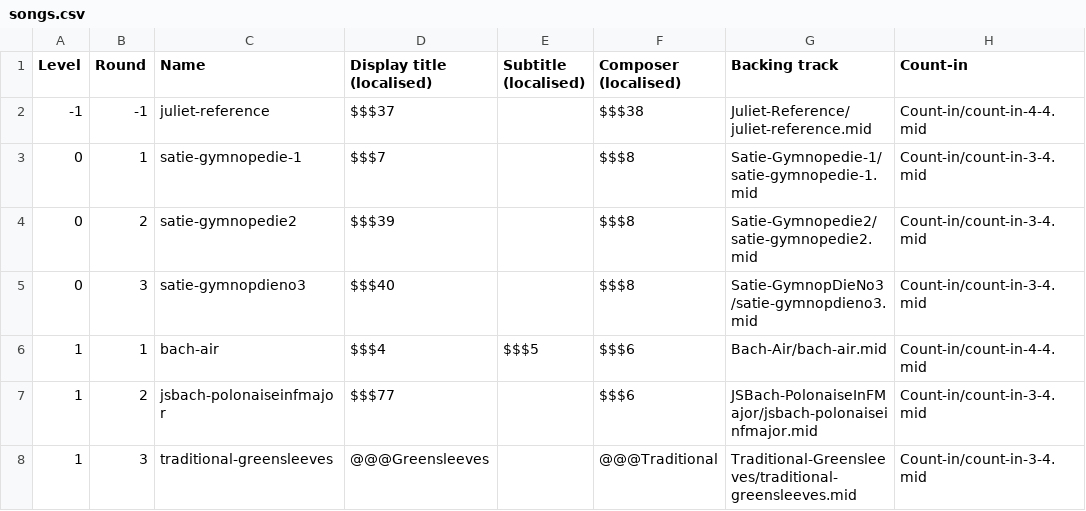
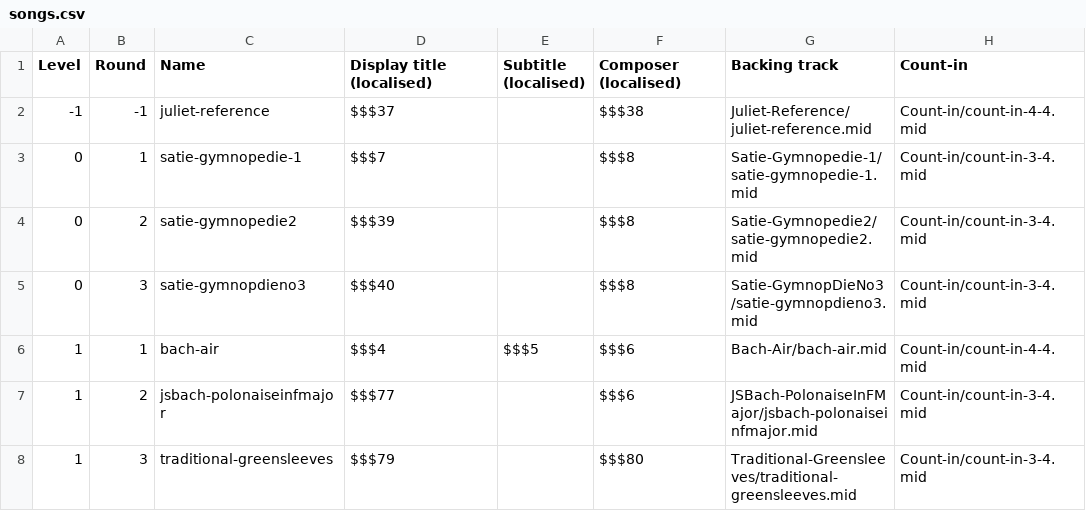
Before and after one commit to amju-games/music-theory, a CSV file: Assets/Songs/songs.csv, drawn as a sheet; only a part is shown; the diff names each change by its address in the sheet, - before the commit and + after, or states it on an @@ line.

Commit message:
Localisation pass for greensleeves

```diff
--- a/Assets/Songs/songs.csv
+++ b/Assets/Songs/songs.csv
-D8 (Display title (localised)): @@@Greensleeves
+D8 (Display title (localised)): $$$79
-F8 (Composer (localised)): @@@Traditional
+F8 (Composer (localised)): $$$80
```
Also changed, not shown: 2 other files.
